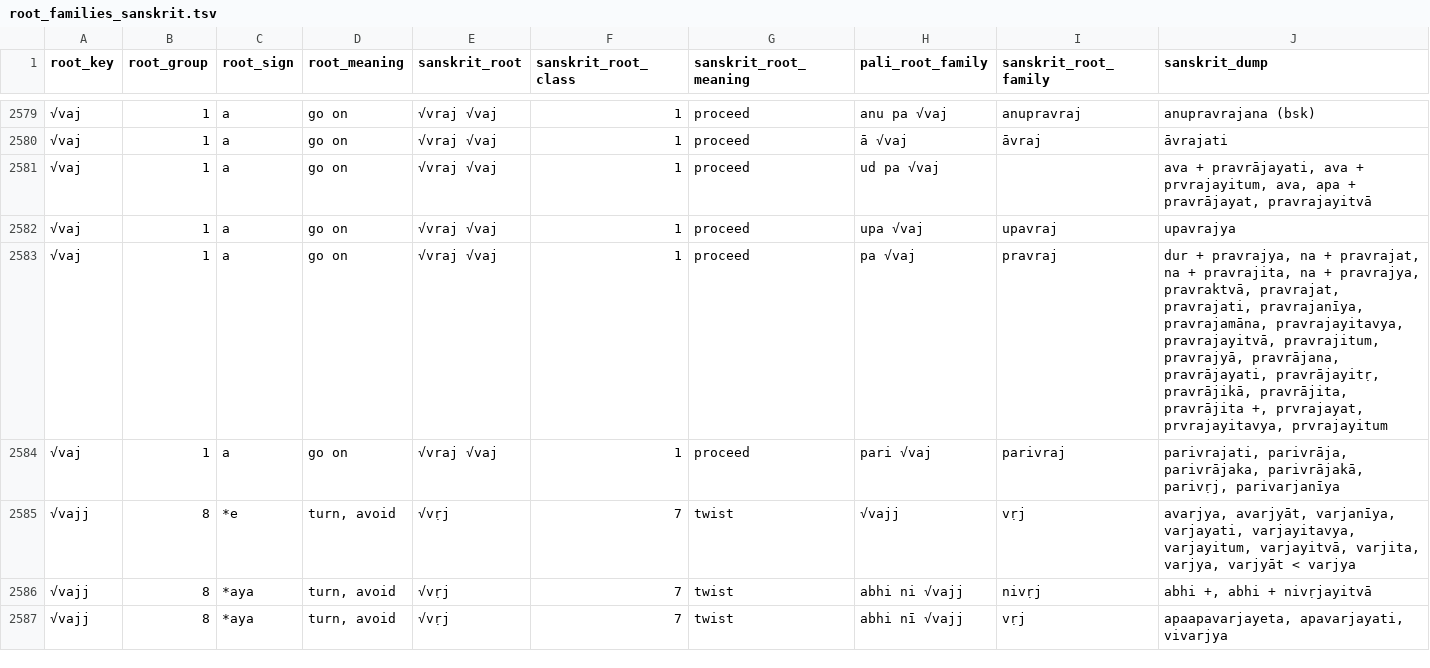
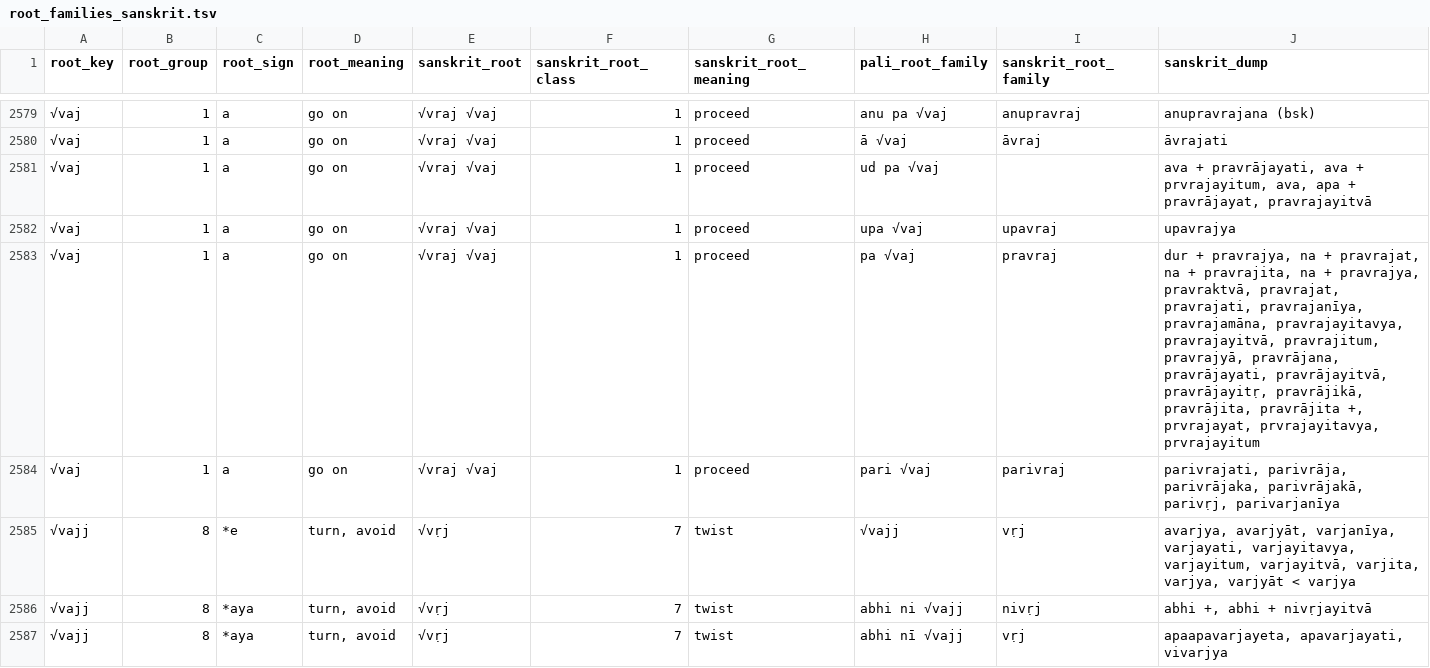
Before and after one commit to digitalpalidictionary/dpd-db, a TSV file: db/sanskrit/root_families_sanskrit.tsv, drawn as a sheet; only a part is shown, gaps mark what is left out; the diff covers the shown part only.

```diff
--- a/db/sanskrit/root_families_sanskrit.tsv
+++ b/db/sanskrit/root_families_sanskrit.tsv
@@ -2582,3 +2582,3 @@ root_key	root_group	root_sign	root_meaning	sanskrit_root	sanskrit_root_class	san
 √vaj	1	a	go on	√vraj √vaj	1	proceed	upa √vaj	upavraj	upavrajya
-√vaj	1	a	go on	√vraj √vaj	1	proceed	pa √vaj	pravraj	dur + pravrajya, na + pravrajat, na + pravrajita, na + pravrajya, pravraktvā, pravrajat, pravrajati, pravrajanīya, pravrajamāna, pravrajayitavya, pravrajayitvā, pravrajitum, pravrajyā, pravrājana, pravrājayati, pravrājayitṛ, pravrājikā, pravrājita, pravrājita +, prvrajayat, prvrajayitavya, prvrajayitum
+√vaj	1	a	go on	√vraj √vaj	1	proceed	pa √vaj	pravraj	dur + pravrajya, na + pravrajat, na + pravrajita, na + pravrajya, pravraktvā, pravrajat, pravrajati, pravrajanīya, pravrajamāna, pravrajayitavya, pravrajayitvā, pravrajitum, pravrajyā, pravrājana, pravrājayati, pravrājayitvā, pravrājayitṛ, pravrājikā, pravrājita, pravrājita +, prvrajayat, prvrajayitavya, prvrajayitum
 √vaj	1	a	go on	√vraj √vaj	1	proceed	pari √vaj	parivraj	parivrajati, parivrāja, parivrājaka, parivrājakā, parivṛj, parivarjanīya
```
Also changed, not shown: 5 edited cells elsewhere in this file, tools/compound_type_manager.tsv, 1 other file.
